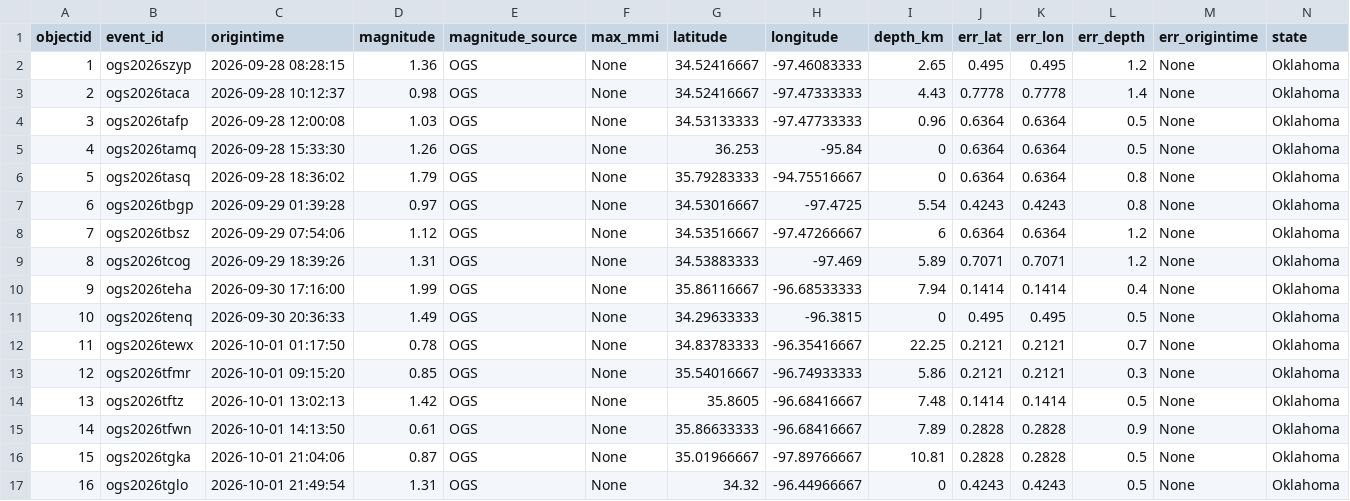
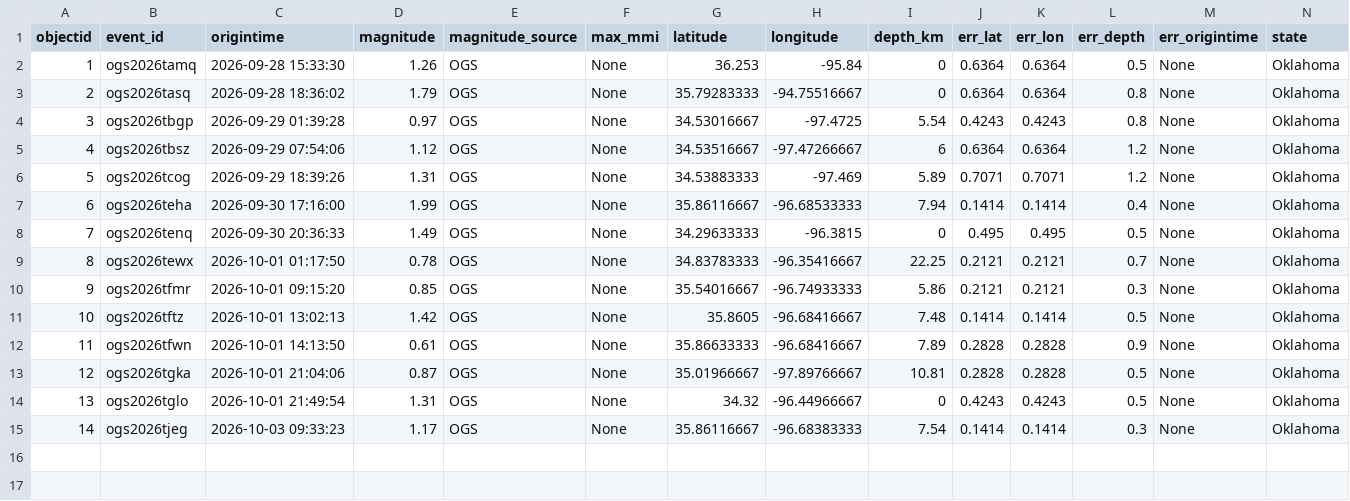
Before and after one commit to Hy-X/OGS_Catalog_Update, a CSV file: ogs_events_past_7days.csv, drawn as a sheet; only a part is shown; removed rows and columns are numbered as before the commit, all else as after; rows hold the shown columns only; the diff names each change by its address in the sheet, - before the commit and + after, or states it on an @@ line.

```diff
--- a/ogs_events_past_7days.csv
+++ b/ogs_events_past_7days.csv
-row 2: 1 | ogs2026szyp | 2026-09-28 08:28:15 | 1.36 | OGS | None | 34.52416667 | -97.46083333 | 2.65 | 0.495 | 0.495 | 1.2 | None | Oklahoma
-row 3: 2 | ogs2026taca | 2026-09-28 10:12:37 | 0.98 | OGS | None | 34.52416667 | -97.47333333 | 4.43 | 0.7778 | 0.7778 | 1.4 | None | Oklahoma
-row 4: 3 | ogs2026tafp | 2026-09-28 12:00:08 | 1.03 | OGS | None | 34.53133333 | -97.47733333 | 0.96 | 0.6364 | 0.6364 | 0.5 | None | Oklahoma
@@ column A (objectid) renumbered between rows 2 and 14 @@
+row 15: 14 | ogs2026tjeg | 2026-10-03 09:33:23 | 1.17 | OGS | None | 35.86116667 | -96.68383333 | 7.54 | 0.1414 | 0.1414 | 0.3 | None | Oklahoma
```
Also changed, not shown: ogs_events_past_30days.csv, 1 other file.
